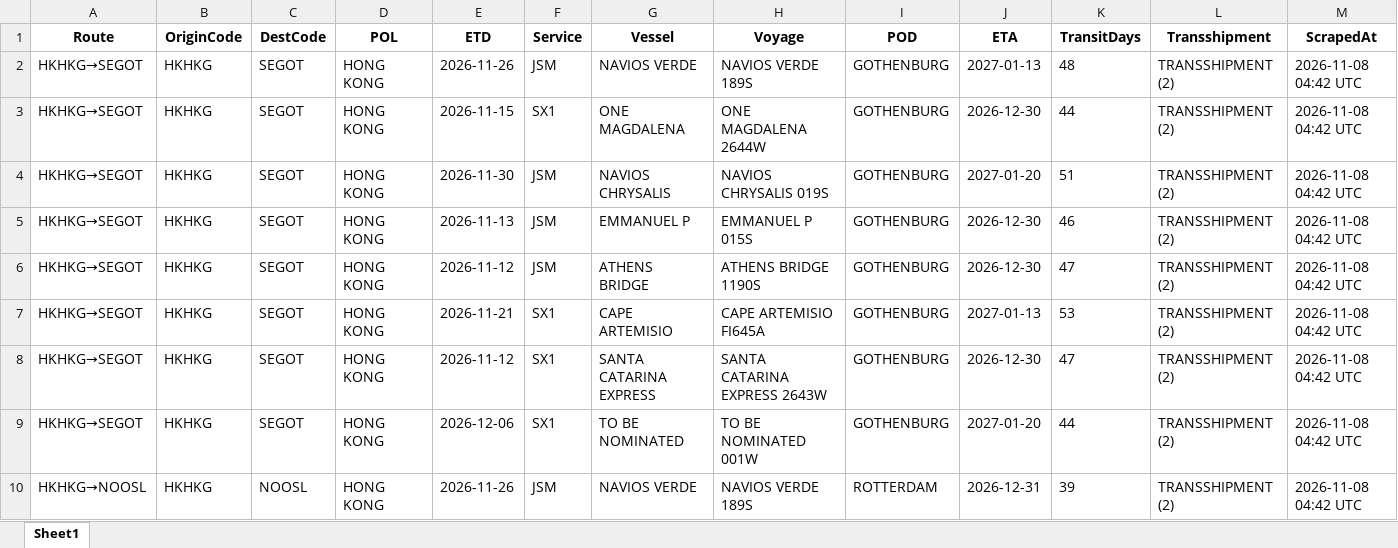
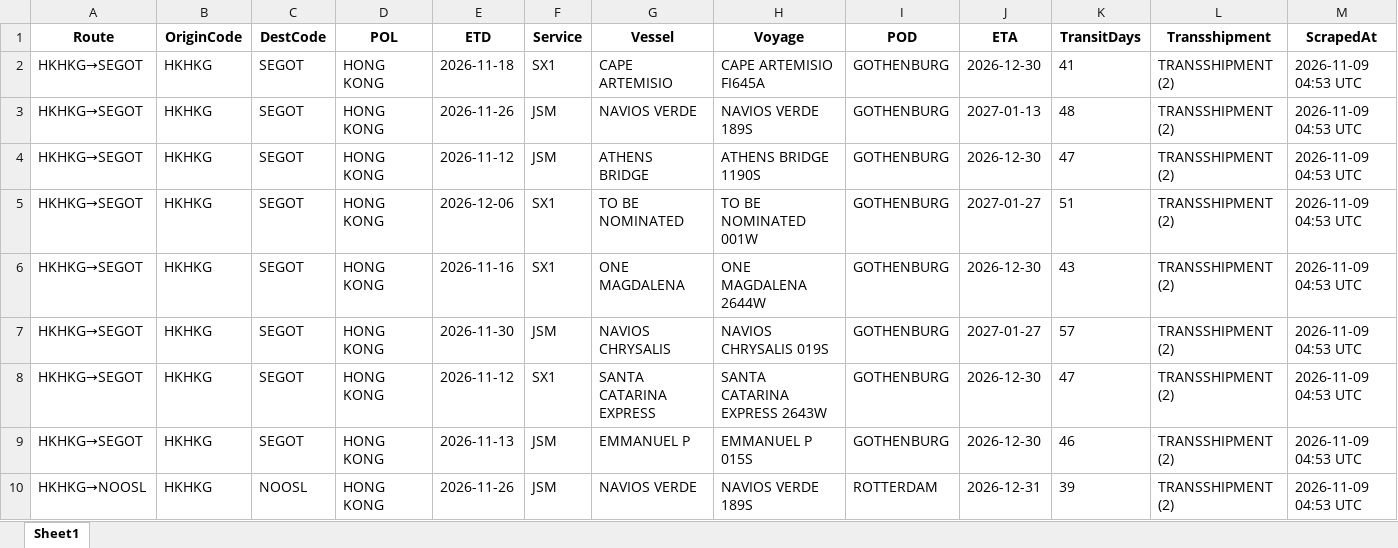
Before and after one commit to ply93/esl-schedule-fetcher, an Excel workbook: output/one_schedules_latest.xlsx, sheet Sheet1, drawn as a sheet; only a part is shown; values as stored, in another font and other column widths than the file's, no borders; removed rows and columns are numbered as before the commit, all else as after; the diff covers the shown part only; the diff names each change by its address in the sheet, - before the commit and + after, or states it on an @@ line.

```diff
--- a/output/one_schedules_latest.xlsx (sheet Sheet1)
+++ b/output/one_schedules_latest.xlsx (sheet Sheet1)
+row 2: HKHKG→SEGOT | HKHKG | SEGOT | HONG KONG | 2026-11-18 | SX1 | CAPE ARTEMISIO | CAPE ARTEMISIO FI645A | GOTHENBURG | 2026-12-30 | 41 | TRANSSHIPMENT (2) | 2026-11-09 04:53 UTC
-M3:M7 (ScrapedAt): 2026-11-08 04:42 UTC
+M3:M7 (ScrapedAt): 2026-11-09 04:53 UTC
-E4 (ETD): 2026-11-15
+E4 (ETD): 2026-11-12
-F4 (Service): SX1
+F4 (Service): JSM
-G4 (Vessel): ONE MAGDALENA
+G4 (Vessel): ATHENS BRIDGE
-H4 (Voyage): ONE MAGDALENA 2644W
+H4 (Voyage): ATHENS BRIDGE 1190S
-K4 (TransitDays): 44
+K4 (TransitDays): 47
-E5 (ETD): 2026-11-30
+E5 (ETD): 2026-12-06
-F5:F6 (Service): JSM
+F5:F6 (Service): SX1
-G5 (Vessel): NAVIOS CHRYSALIS
+G5 (Vessel): TO BE NOMINATED
-H5 (Voyage): NAVIOS CHRYSALIS 019S
+H5 (Voyage): TO BE NOMINATED 001W
-J5 (ETA): 2027-01-20
+J5 (ETA): 2027-01-27
-E6 (ETD): 2026-11-13
+E6 (ETD): 2026-11-16
-G6 (Vessel): EMMANUEL P
+G6 (Vessel): ONE MAGDALENA
-H6 (Voyage): EMMANUEL P 015S
+H6 (Voyage): ONE MAGDALENA 2644W
-K6 (TransitDays): 46
+K6 (TransitDays): 43
-E7 (ETD): 2026-11-12
+E7 (ETD): 2026-11-30
-G7 (Vessel): ATHENS BRIDGE
+G7 (Vessel): NAVIOS CHRYSALIS
-H7 (Voyage): ATHENS BRIDGE 1190S
+H7 (Voyage): NAVIOS CHRYSALIS 019S
-J7 (ETA): 2026-12-30
+J7 (ETA): 2027-01-27
-K7 (TransitDays): 47
+K7 (TransitDays): 57
-row 7: HKHKG→SEGOT | HKHKG | SEGOT | HONG KONG | 2026-11-21 | SX1 | CAPE ARTEMISIO | CAPE ARTEMISIO FI645A | GOTHENBURG | 2027-01-13 | 53 | TRANSSHIPMENT (2) | 2026-11-08 04:42 UTC
-M8:M10 (ScrapedAt): 2026-11-08 04:42 UTC
+M8:M10 (ScrapedAt): 2026-11-09 04:53 UTC
-E9 (ETD): 2026-12-06
+E9 (ETD): 2026-11-13
-F9 (Service): SX1
+F9 (Service): JSM
-G9 (Vessel): TO BE NOMINATED
+G9 (Vessel): EMMANUEL P
-H9 (Voyage): TO BE NOMINATED 001W
+H9 (Voyage): EMMANUEL P 015S
-J9 (ETA): 2027-01-20
+J9 (ETA): 2026-12-30
-K9 (TransitDays): 44
+K9 (TransitDays): 46
```
Also changed, not shown: 6 added rows, 6 removed rows and 97 edited cells elsewhere in this sheet, output/esl_schedules_latest.xlsx, 2 other files.
